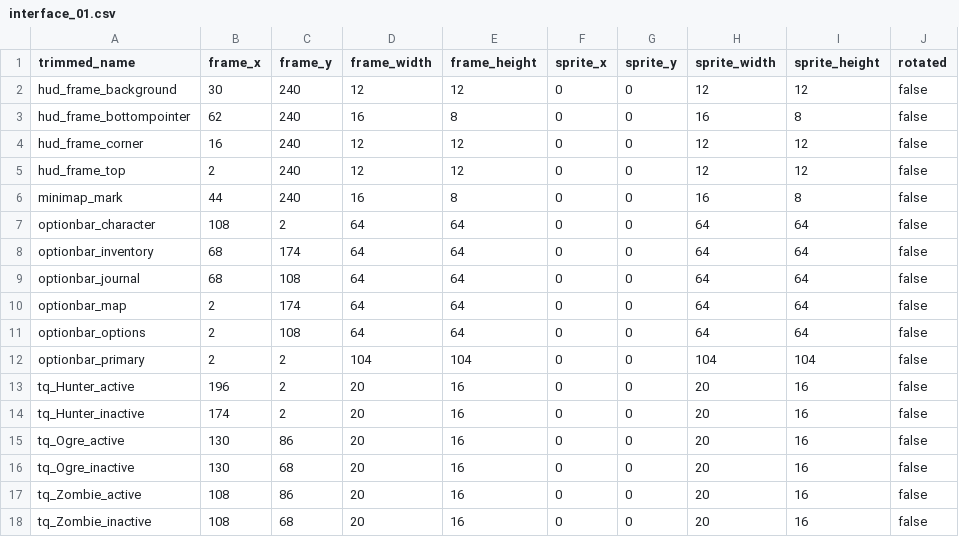
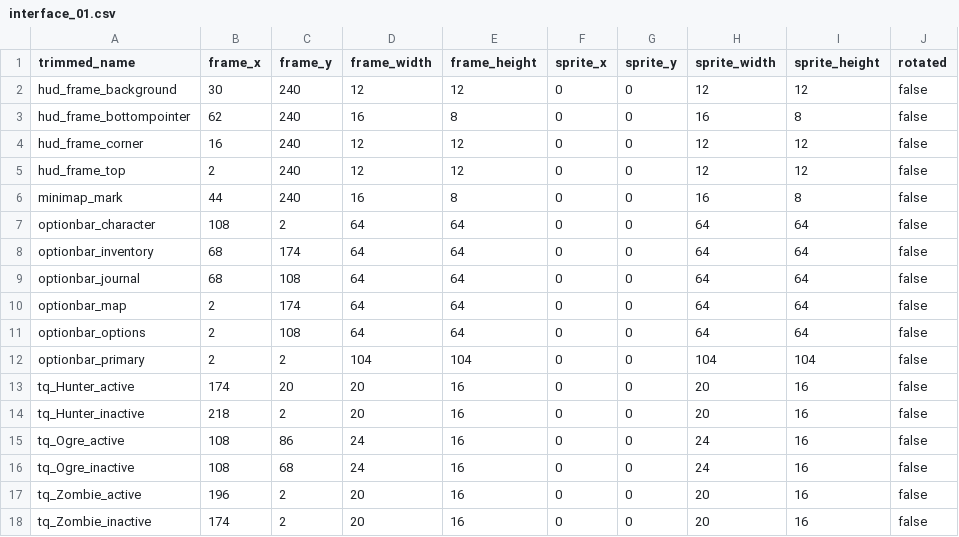
Before and after one commit to jordansavant/roguezombie, a CSV file: content/interface_01.csv, drawn as a sheet.

```diff
--- a/content/interface_01.csv
+++ b/content/interface_01.csv
@@ -12,7 +12,7 @@ optionbar_options,2,108,64,64,0,0,64,64,false
 optionbar_primary,2,2,104,104,0,0,104,104,false
-tq_Hunter_active,196,2,20,16,0,0,20,16,false
-tq_Hunter_inactive,174,2,20,16,0,0,20,16,false
-tq_Ogre_active,130,86,20,16,0,0,20,16,false
-tq_Ogre_inactive,130,68,20,16,0,0,20,16,false
-tq_Zombie_active,108,86,20,16,0,0,20,16,false
-tq_Zombie_inactive,108,68,20,16,0,0,20,16,false
+tq_Hunter_active,174,20,20,16,0,0,20,16,false
+tq_Hunter_inactive,218,2,20,16,0,0,20,16,false
+tq_Ogre_active,108,86,24,16,0,0,24,16,false
+tq_Ogre_inactive,108,68,24,16,0,0,24,16,false
+tq_Zombie_active,196,2,20,16,0,0,20,16,false
+tq_Zombie_inactive,174,2,20,16,0,0,20,16,false
```
Also changed, not shown: content/spritesheet_01.csv, 6 other files.
